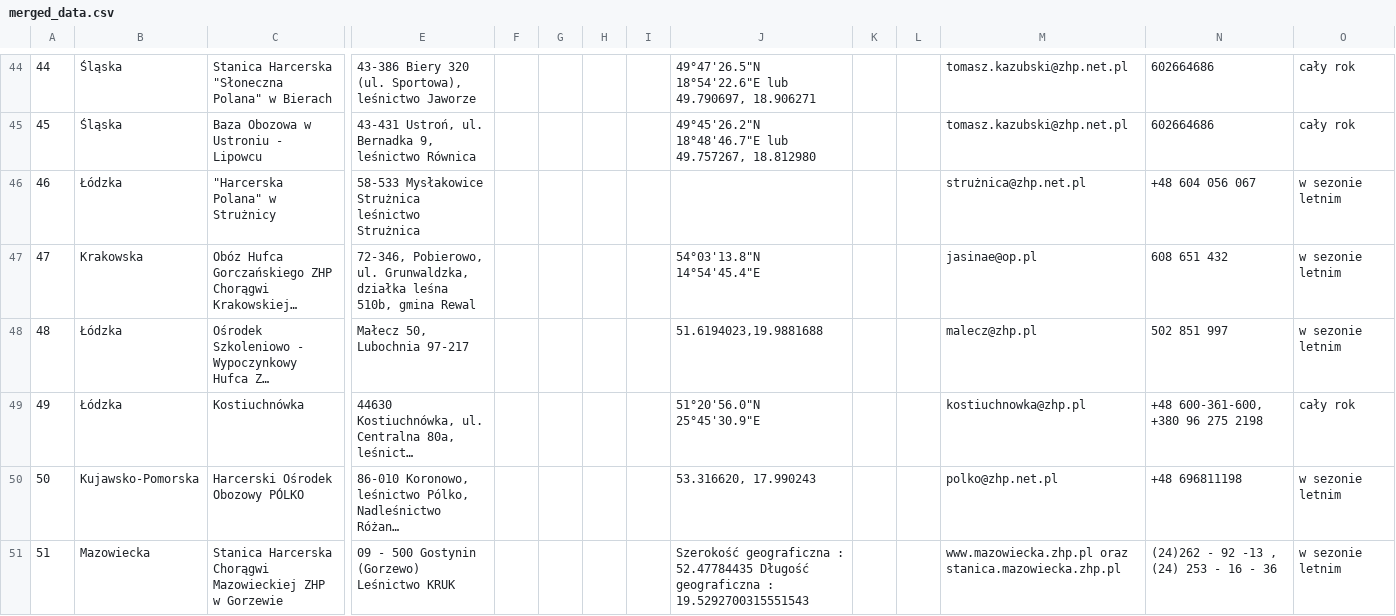
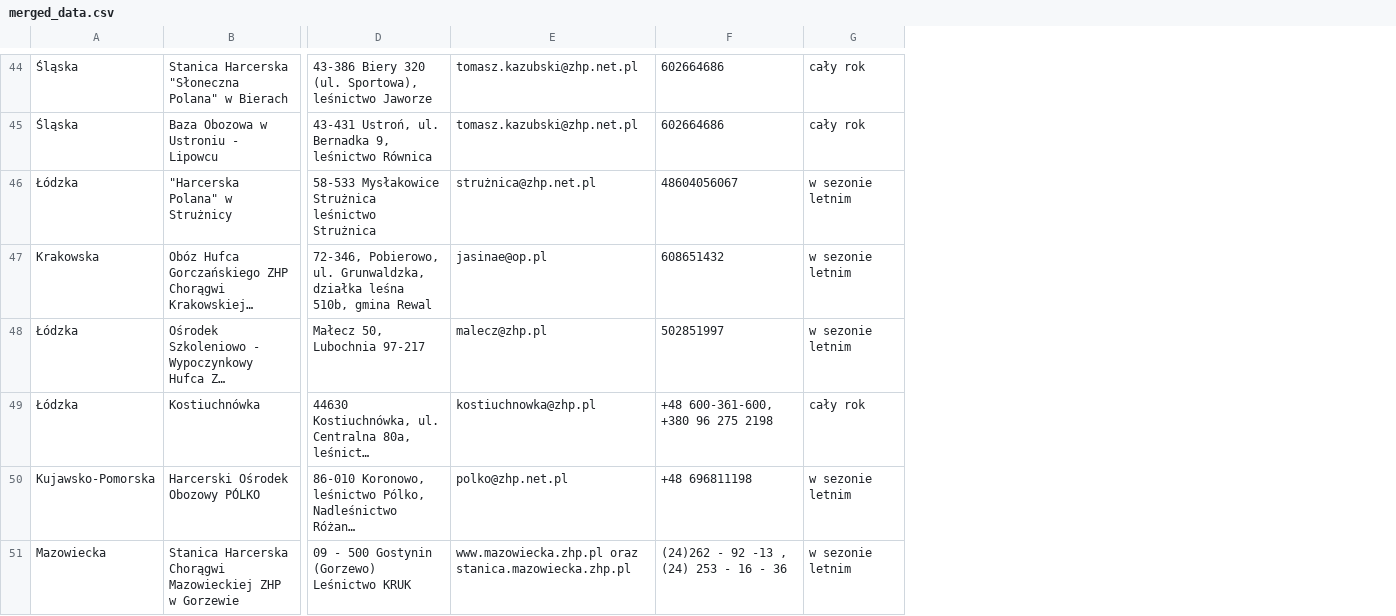
Before and after one commit to sekcja-geoinformacji-uam/harcereczkiMhmmmmm, a CSV file: data/merged_data.csv, drawn as a sheet; only a part is shown, gaps mark what is left out; long unchanged cells end in …; removed rows and columns are numbered as before the commit, all else as after; the diff covers the shown part only; the diff names each change by its address in the sheet, - before the commit and + after, or states it on an @@ line.

```diff
--- a/data/merged_data.csv
+++ b/data/merged_data.csv
-column A, rows 44-51: 44 | 45 | 46 | 47 | 48 | 49 | 50 | 51
-column F, empty
-column G, empty
-column H, empty
-column I, empty
-column J, rows 44-51: 49°47'26.5"N 18°54'22.6"E lub 49.790697, 18.906271 | 49°45'26.2"N 18°48'46.7"E lub 49.757267, 18.812980 |  | 54°03'13.8"N 14°54'45.4"E | 51.6194023,19.9881688 | 51°20'56.0"N 25°45'30.9"E | 53.316620, 17.990243 | Szerokość geograficzna : 52.47784435 Długość geograficzna : 19.5292700315551543
-column K, empty
-column L, empty
-F46: +48 604 056 067
+F46: 48604056067
-F47: 608 651 432
+F47: 608651432
-F48: 502 851 997
+F48: 502851997
```
Also changed, not shown: 26 edited cells elsewhere in this file.
